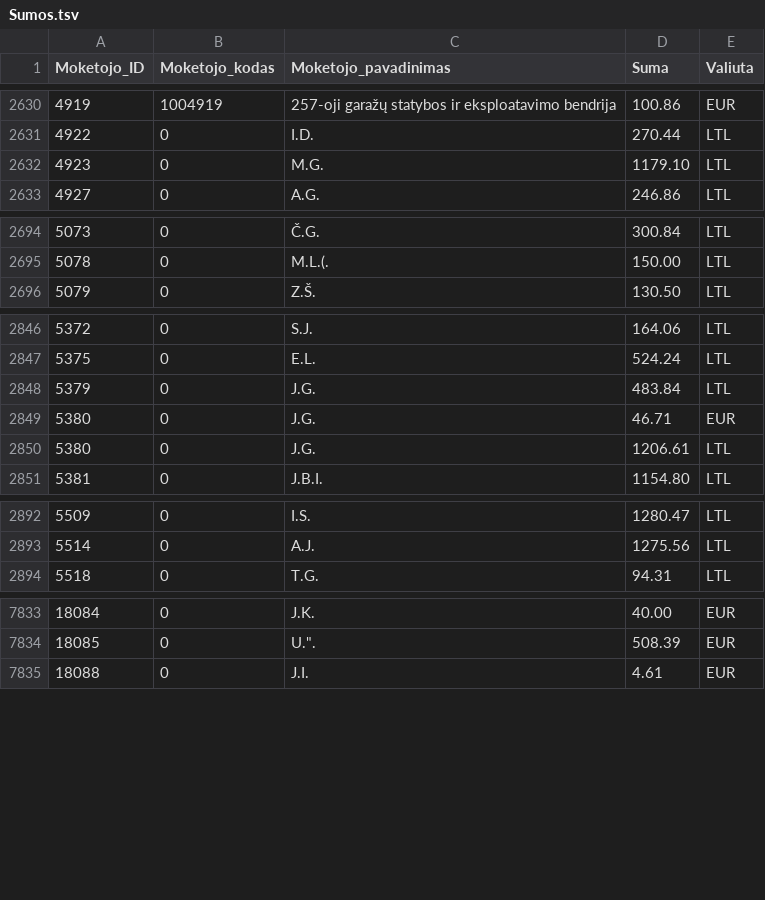
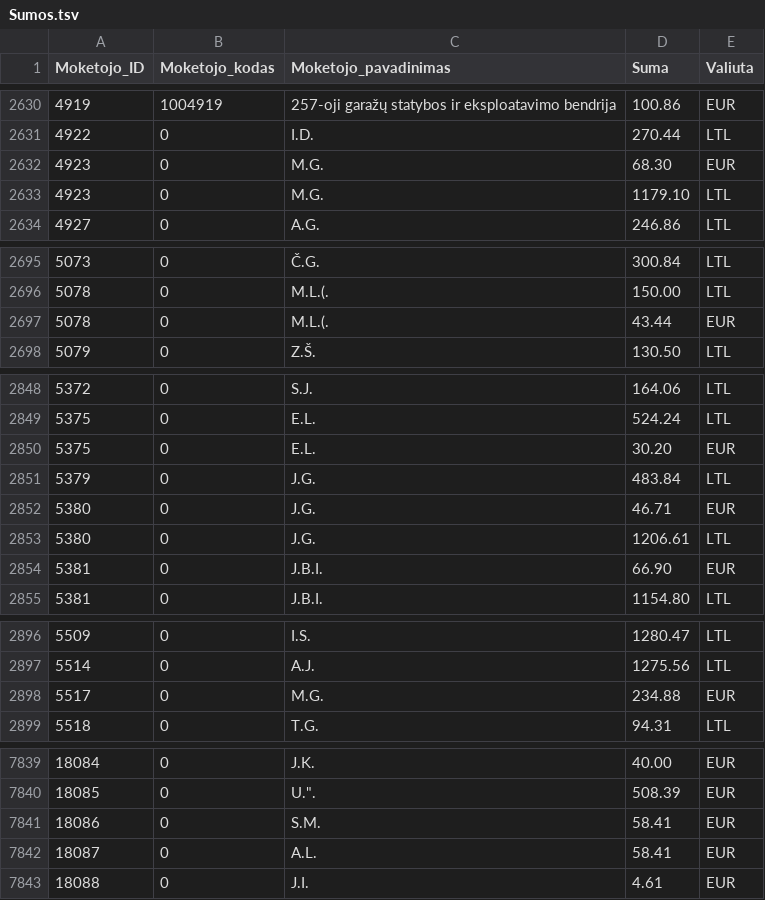
Before and after one commit to vilnius/zemesnuomossutartys, a TSV file: data/Sumos.tsv, drawn as a sheet; only a part is shown, gaps mark what is left out; the diff covers the shown part only.

Commit message:
update

```diff
--- a/data/Sumos.tsv
+++ b/data/Sumos.tsv
@@ -2631,2 +2631,3 @@
 4922	0	I.D.	270.44	LTL
+4923	0	M.G.	68.30	EUR
 4923	0	M.G.	1179.10	LTL
@@ -2695,2 +2696,3 @@
 5078	0	M.L.(.	150.00	LTL
+5078	0	M.L.(.	43.44	EUR
 5079	0	Z.Š.	130.50	LTL
@@ -2847,2 +2849,3 @@
 5375	0	E.L.	524.24	LTL
+5375	0	E.L.	30.20	EUR
 5379	0	J.G.	483.84	LTL
@@ -2850,2 +2853,3 @@
 5380	0	J.G.	1206.61	LTL
+5381	0	J.B.I.	66.90	EUR
 5381	0	J.B.I.	1154.80	LTL
@@ -2893,2 +2897,3 @@
 5514	0	A.J.	1275.56	LTL
+5517	0	M.G.	234.88	EUR
 5518	0	T.G.	94.31	LTL
@@ -7835,2 +7841,4 @@
 18085	0	U.".	508.39	EUR
+18086	0	S.M.	58.41	EUR
+18087	0	A.L.	58.41	EUR
 18088	0	J.I.	4.61	EUR
```
Also changed, not shown: 2 added rows, 1 removed row and 3 edited cells elsewhere in this file.
